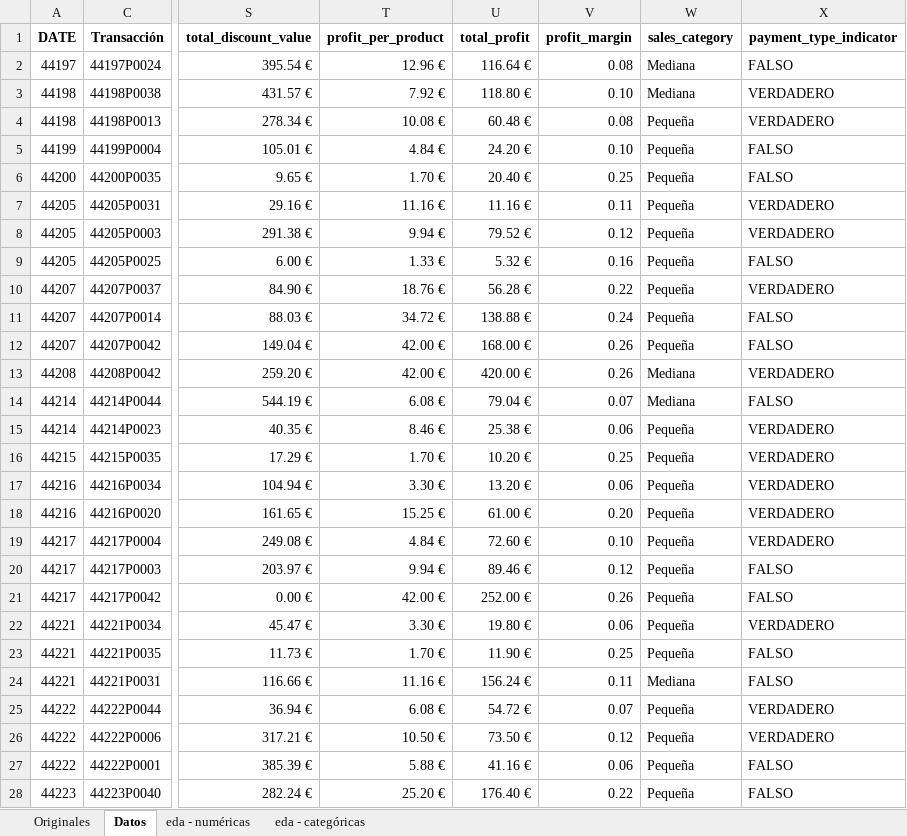
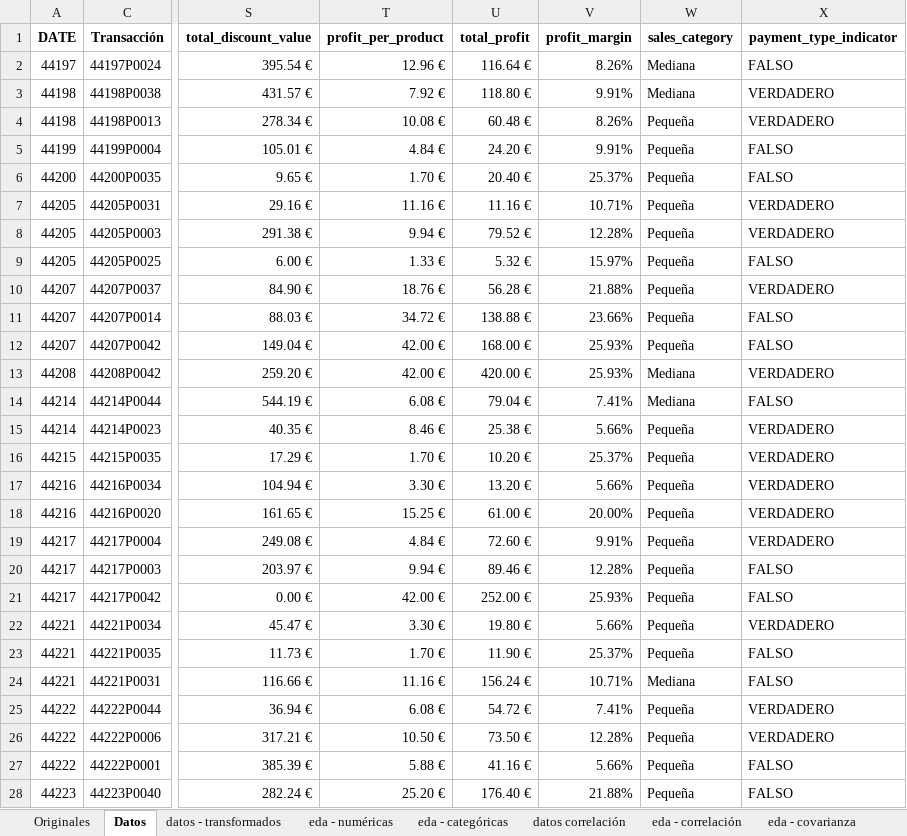
Before and after one commit to MartaM1206/Laboratorio_excel, an Excel workbook: Supermercado.xlsx, sheet Datos, drawn as a sheet; only a part is shown, gaps mark what is left out; values as stored, in another font and other column widths than the file's, no borders; table styles not drawn; the diff covers the shown part only; the diff names each change by its address in the sheet, - before the commit and + after, or states it on an @@ line.

```diff
--- a/Supermercado.xlsx (sheet Datos)
+++ b/Supermercado.xlsx (sheet Datos)
+sheet tab: datos - transformados
+sheet tab: datos correlación
+sheet tab: eda - correlación
+sheet tab: eda - covarianza
-V2 (profit_margin): 0.08
+V2 (profit_margin): 8.26%
-V3 (profit_margin): 0.10
+V3 (profit_margin): 9.91%
-V4 (profit_margin): 0.08
+V4 (profit_margin): 8.26%
-V5 (profit_margin): 0.10
+V5 (profit_margin): 9.91%
-V6 (profit_margin): 0.25
+V6 (profit_margin): 25.37%
-V7 (profit_margin): 0.11
+V7 (profit_margin): 10.71%
-V8 (profit_margin): 0.12
+V8 (profit_margin): 12.28%
-V9 (profit_margin): 0.16
+V9 (profit_margin): 15.97%
-V10 (profit_margin): 0.22
+V10 (profit_margin): 21.88%
-V11 (profit_margin): 0.24
+V11 (profit_margin): 23.66%
-V12:V13 (profit_margin): 0.26
+V12:V13 (profit_margin): 25.93%
-V14 (profit_margin): 0.07
+V14 (profit_margin): 7.41%
-V15 (profit_margin): 0.06
+V15 (profit_margin): 5.66%
-V16 (profit_margin): 0.25
+V16 (profit_margin): 25.37%
-V17 (profit_margin): 0.06
+V17 (profit_margin): 5.66%
-V18 (profit_margin): 0.20
+V18 (profit_margin): 20.00%
-V19 (profit_margin): 0.10
+V19 (profit_margin): 9.91%
-V20 (profit_margin): 0.12
+V20 (profit_margin): 12.28%
-V21 (profit_margin): 0.26
+V21 (profit_margin): 25.93%
-V22 (profit_margin): 0.06
+V22 (profit_margin): 5.66%
-V23 (profit_margin): 0.25
+V23 (profit_margin): 25.37%
-V24 (profit_margin): 0.11
+V24 (profit_margin): 10.71%
-V25 (profit_margin): 0.07
+V25 (profit_margin): 7.41%
-V26 (profit_margin): 0.12
+V26 (profit_margin): 12.28%
-V27 (profit_margin): 0.06
+V27 (profit_margin): 5.66%
-V28 (profit_margin): 0.22
+V28 (profit_margin): 21.88%
```
Also changed, not shown: 502 edited cells elsewhere in this sheet, other sheet tabs.
